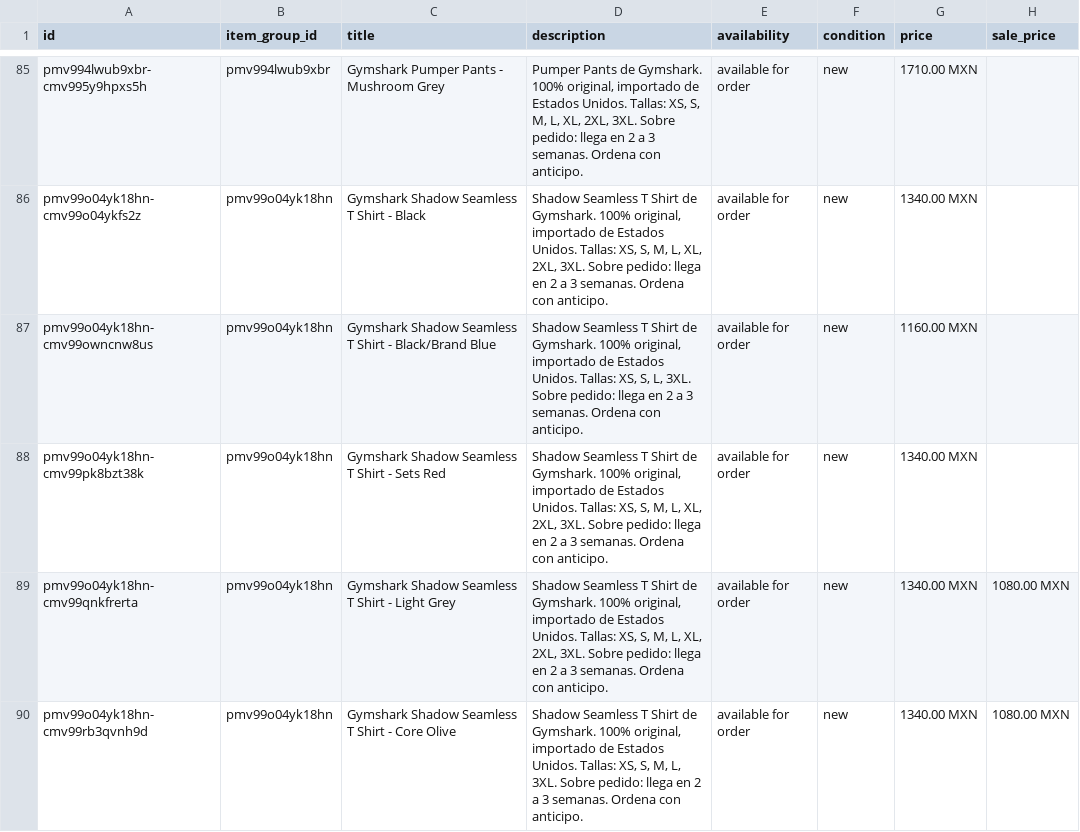
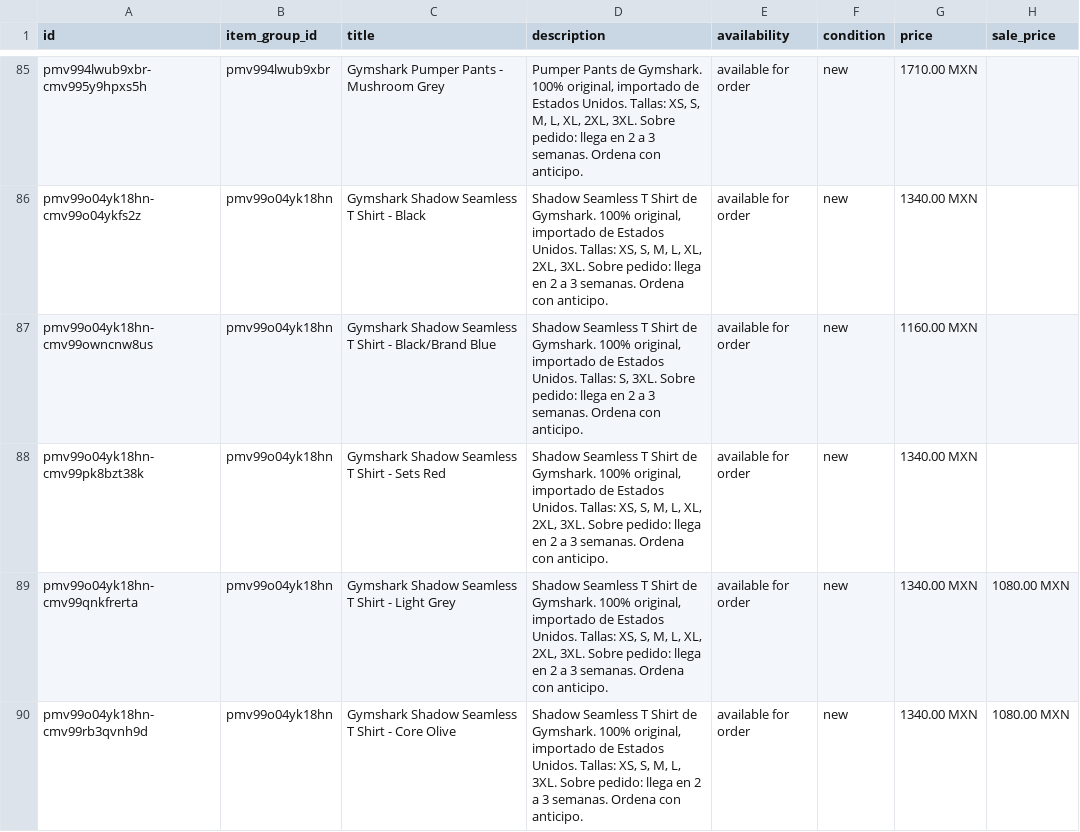
Before and after one commit to FITWEARMX/tienda, a CSV file: facebook.csv, drawn as a sheet; only a part is shown, gaps mark what is left out; the diff covers the shown part only; the diff names each change by its address in the sheet, - before the commit and + after, or states it on an @@ line.

Commit message:
Actualizar tienda (343 productos)

```diff
--- a/facebook.csv
+++ b/facebook.csv
-D87 (description): …Unidos. Tallas: XS, S, L, 3XL. Sobre…
+D87 (description): …Unidos. Tallas: S, 3XL. Sobre…
```
Also changed, not shown: 4 added rows, 1 removed row and 16 edited cells elsewhere in this file, 28 other files.
